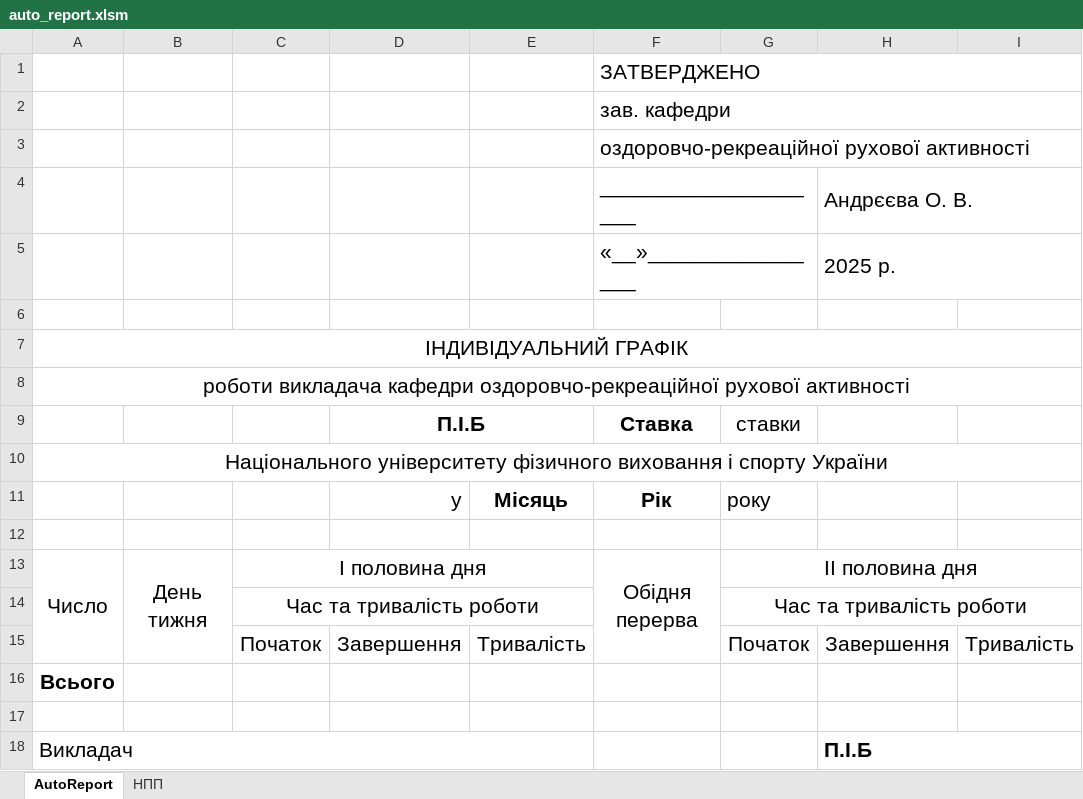
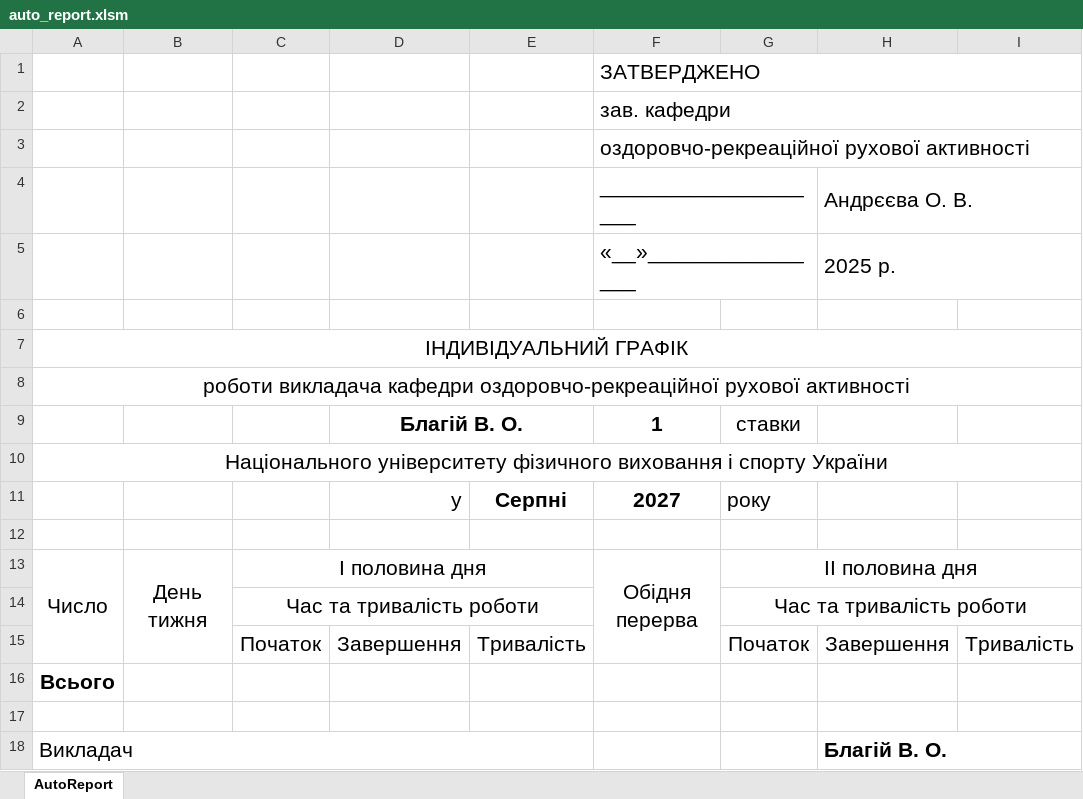
Before and after one commit to mrBurg/AutoReport, an Excel workbook: auto_report.xlsm, sheet AutoReport, drawn as a sheet; values as stored, in another font and other column widths than the file's, no borders; charts and pictures and conditional formats not drawn; removed rows and columns are numbered as before the commit, all else as after; the diff names each change by its address in the sheet, - before the commit and + after, or states it on an @@ line.

```diff
--- a/auto_report.xlsm (sheet AutoReport)
+++ b/auto_report.xlsm (sheet AutoReport)
@@ sheet tab hidden: НПП @@
-row 9:  |  |  | П.І.Б |  | Ставка | ставки
+row 9:  |  |  | Благій В. О. |  | 1 | ставки
-E11: Місяць
+E11: Серпні
-F11 (____________________): Рік
+F11 (____________________): 2027
-H18 (Андрєєва О. В.): П.І.Б
+H18 (Андрєєва О. В.): Благій В. О.
```
Also changed, not shown: charts or pictures, 6 other files.
